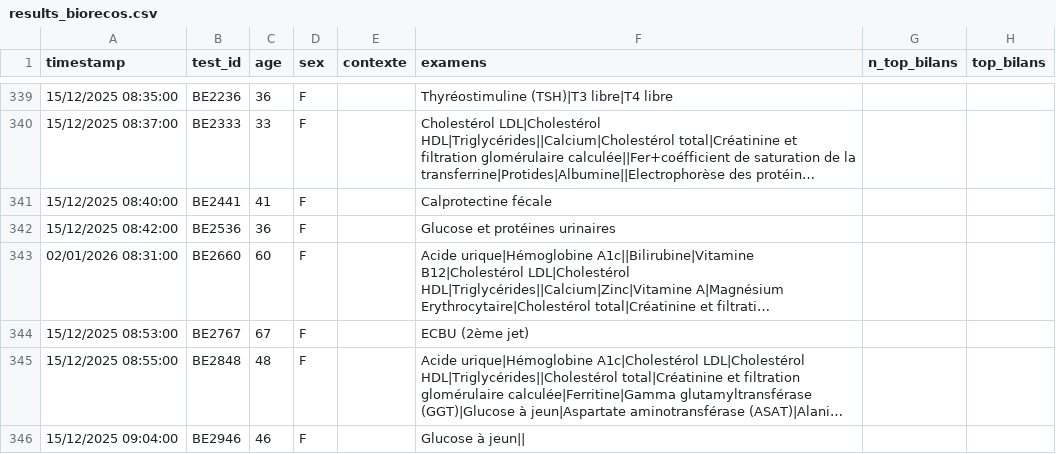
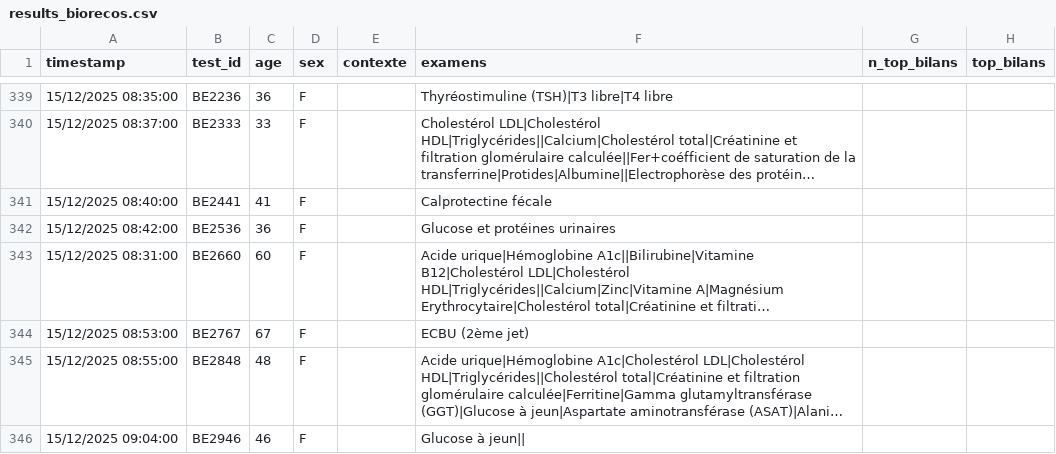
Before and after one commit to BIOrecos/data, a CSV file: results_biorecos.csv, drawn as a sheet; only a part is shown, gaps mark what is left out; long unchanged cells end in …; the diff names each change by its address in the sheet, - before the commit and + after, or states it on an @@ line.

Commit message:
Fix date format for entry on 02/01/2026

```diff
--- a/results_biorecos.csv
+++ b/results_biorecos.csv
-A343 (timestamp): 02/01/2026 08:31:00
+A343 (timestamp): 15/12/2025 08:31:00
```
